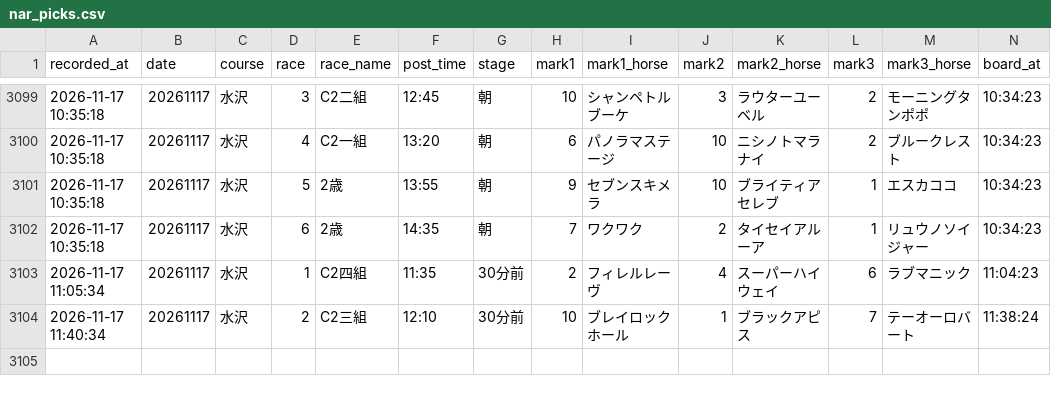
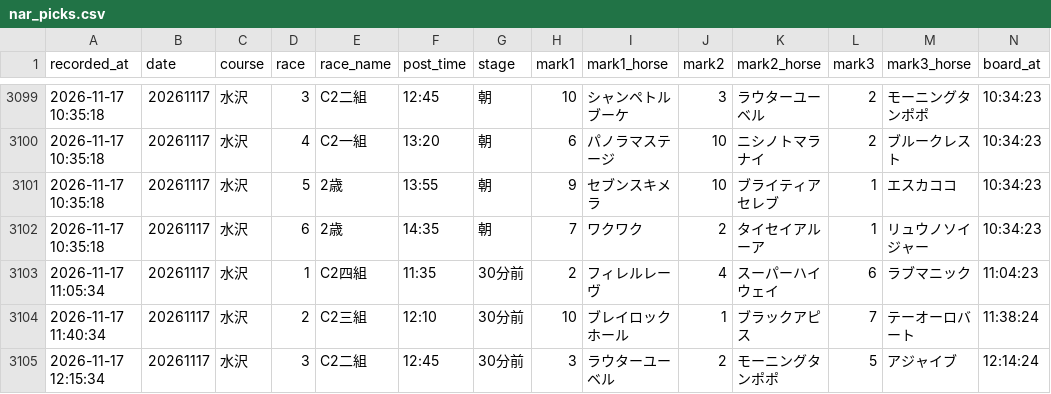
Before and after one commit to mtezoro-hash/keiba-picks, a CSV file: nar_picks.csv, drawn as a sheet; only a part is shown, gaps mark what is left out; rows hold the shown columns only; the diff names each change by its address in the sheet, - before the commit and + after, or states it on an @@ line.

Commit message:
地方の記録 nar_picks.csv 20261117

```diff
--- a/nar_picks.csv
+++ b/nar_picks.csv
+row 3105: 2026-11-17 12:15:34 | 20261117 | 水沢 | 3 | C2二組 | 12:45 | 30分前 | 3 | ラウターユーベル | 2 | モーニングタンポポ | 5 | アジャイブ | 12:14:24
```
